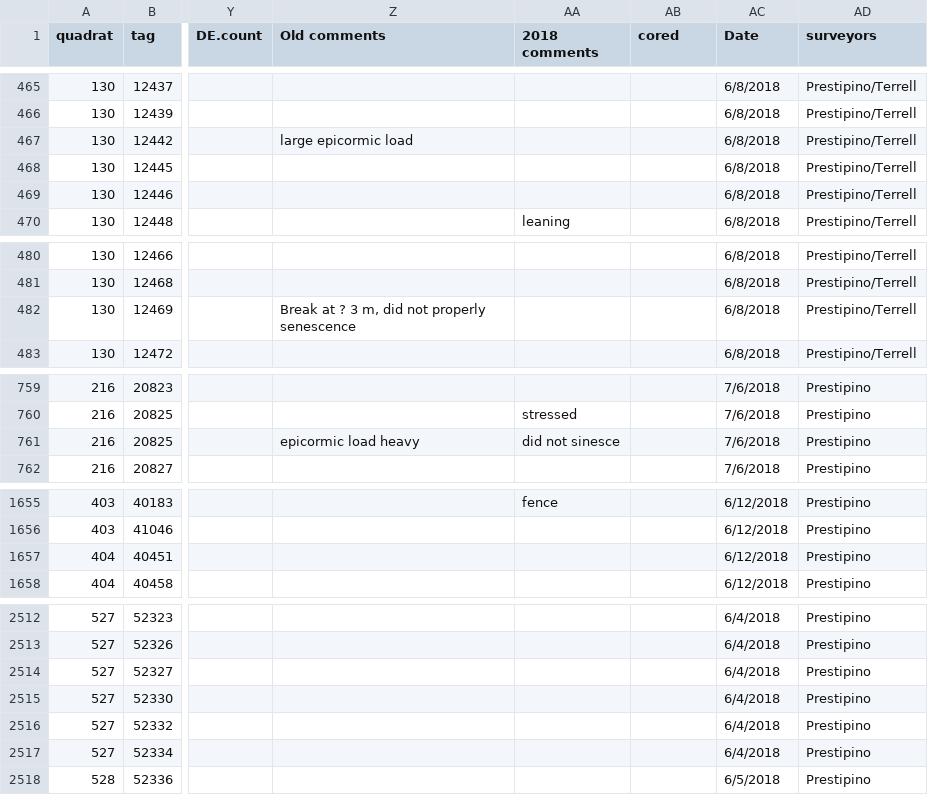
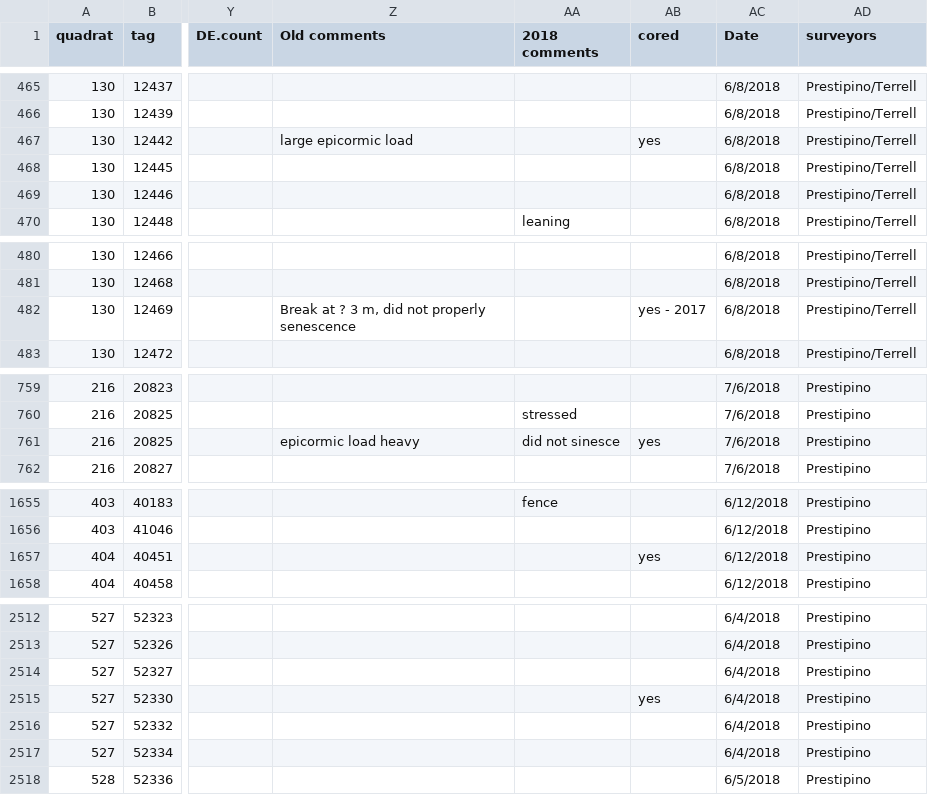
Before and after one commit to SCBI-ForestGEO/SCBI-ForestGEO-Data, a CSV file: tree_mortality/raw data/Mortality_Survey_2018.csv, drawn as a sheet; only a part is shown, gaps mark what is left out; the diff covers the shown part only; the diff names each change by its address in the sheet, - before the commit and + after, or states it on an @@ line.

```diff
--- a/tree_mortality/raw data/Mortality_Survey_2018.csv
+++ b/tree_mortality/raw data/Mortality_Survey_2018.csv
-AB467 (cored): (empty)
+AB467 (cored): yes
-AB482 (cored): (empty)
+AB482 (cored): yes - 2017
-AB761 (cored): (empty)
+AB761 (cored): yes
-AB1657 (cored): (empty)
+AB1657 (cored): yes
-AB2515 (cored): (empty)
+AB2515 (cored): yes
```
Also changed, not shown: 17 edited cells elsewhere in this file, 2 other files.
